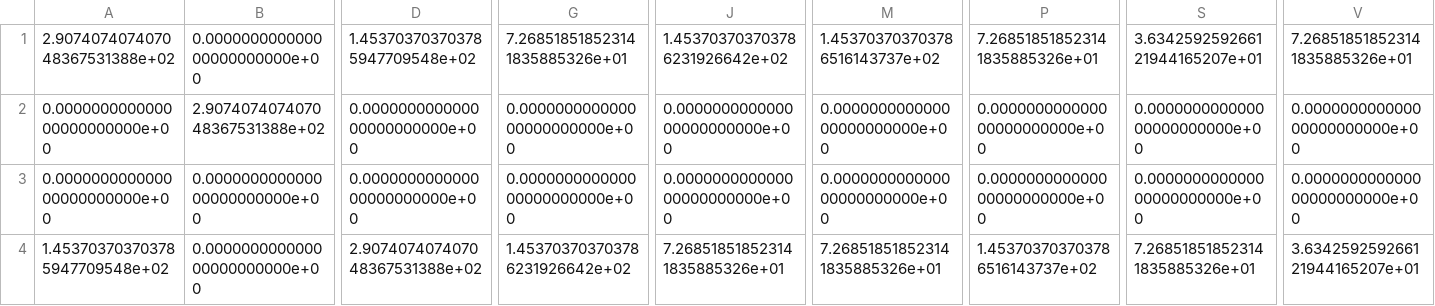
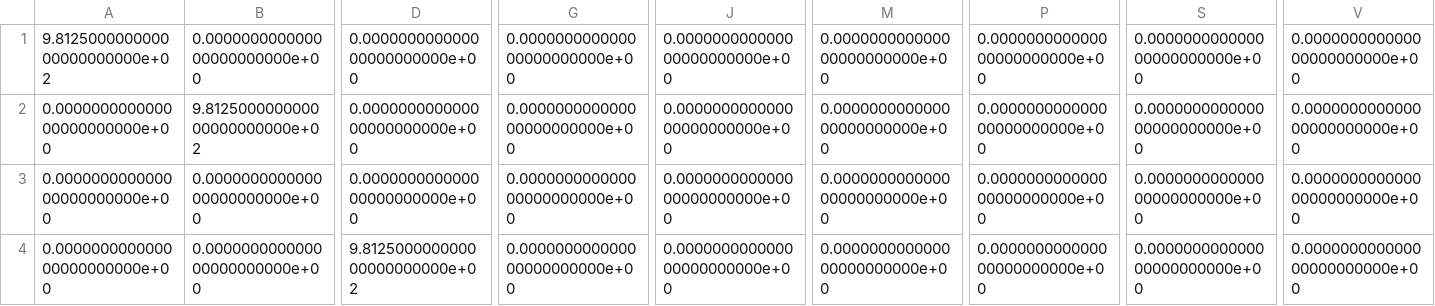
Before and after one commit to MOPT-UFSC/VIBRA, a CSV file: validation_files/data/WB/structural/elements/hex8/results/elementar/reduced_integration/Me_ansys.csv, drawn as a sheet; only a part is shown, gaps mark what is left out; the diff covers the shown part only; the diff names each change by its address in the sheet, - before the commit and + after, or states it on an @@ line.

```diff
--- a/validation_files/data/WB/structural/elements/hex8/results/elementar/reduced_integration/Me_ansys.csv
+++ b/validation_files/data/WB/structural/elements/hex8/results/elementar/reduced_integration/Me_ansys.csv
-A1: 2.907407407407048367531388e+02
+A1: 9.812500000000000000000000e+02
-D1: 1.453703703703785947709548e+02
+D1: 0.000000000000000000000000e+00
-G1: 7.268518518523141835885326e+01
+G1: 0.000000000000000000000000e+00
-J1: 1.453703703703786231926642e+02
+J1: 0.000000000000000000000000e+00
-M1: 1.453703703703786516143737e+02
+M1: 0.000000000000000000000000e+00
-P1: 7.268518518523141835885326e+01
+P1: 0.000000000000000000000000e+00
-S1: 3.634259259266121944165207e+01
+S1: 0.000000000000000000000000e+00
-V1: 7.268518518523141835885326e+01
+V1: 0.000000000000000000000000e+00
-B2: 2.907407407407048367531388e+02
+B2: 9.812500000000000000000000e+02
-A4: 1.453703703703785947709548e+02
+A4: 0.000000000000000000000000e+00
-D4: 2.907407407407048367531388e+02
+D4: 9.812500000000000000000000e+02
-G4: 1.453703703703786231926642e+02
+G4: 0.000000000000000000000000e+00
-J4: 7.268518518523141835885326e+01
+J4: 0.000000000000000000000000e+00
-M4: 7.268518518523141835885326e+01
+M4: 0.000000000000000000000000e+00
-P4: 1.453703703703786516143737e+02
+P4: 0.000000000000000000000000e+00
-S4: 7.268518518523141835885326e+01
+S4: 0.000000000000000000000000e+00
-V4: 3.634259259266121944165207e+01
+V4: 0.000000000000000000000000e+00
```
Also changed, not shown: 175 edited cells elsewhere in this file, validation_files/data/WB/structural/elements/hex8/results/elementar/full_integration/Ke_ansys.csv, validation_files/data/WB/structural/elements/hex8/results/elementar/reduced_integration/Ke_ansys.csv, 27 other files.
